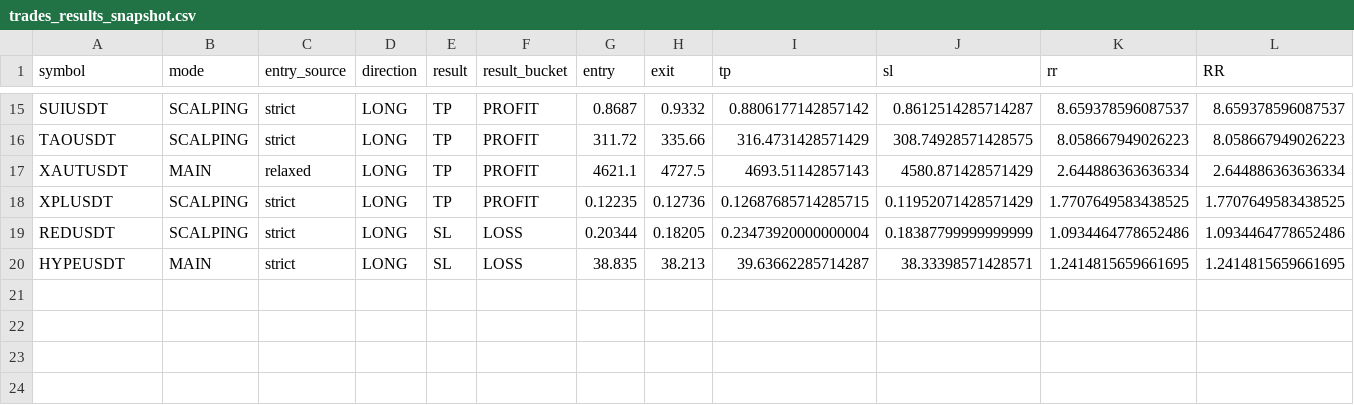
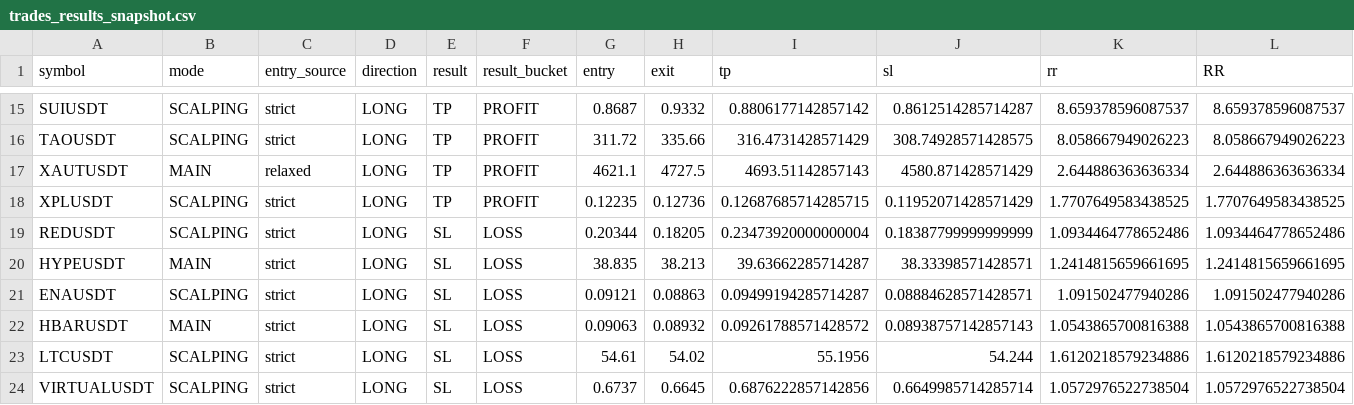
Before and after one commit to stslihacev/telegram-trading-bot-base-test, a CSV file: logs/trades_results_snapshot.csv, drawn as a sheet; only a part is shown, gaps mark what is left out; rows hold the shown columns only; the diff names each change by its address in the sheet, - before the commit and + after, or states it on an @@ line.

```diff
--- a/logs/trades_results_snapshot.csv
+++ b/logs/trades_results_snapshot.csv
+row 21: ENAUSDT | SCALPING | strict | LONG | SL | LOSS | 0.09121 | 0.08863 | 0.09499194285714287 | 0.08884628571428571 | 1.091502477940286 | 1.091502477940286
+row 22: HBARUSDT | MAIN | strict | LONG | SL | LOSS | 0.09063 | 0.08932 | 0.09261788571428572 | 0.08938757142857143 | 1.0543865700816388 | 1.0543865700816388
+row 23: LTCUSDT | SCALPING | strict | LONG | SL | LOSS | 54.61 | 54.02 | 55.1956 | 54.244 | 1.6120218579234886 | 1.6120218579234886
+row 24: VIRTUALUSDT | SCALPING | strict | LONG | SL | LOSS | 0.6737 | 0.6645 | 0.6876222857142856 | 0.6649985714285714 | 1.0572976522738504 | 1.0572976522738504
```
Also changed, not shown: 10 other files.
